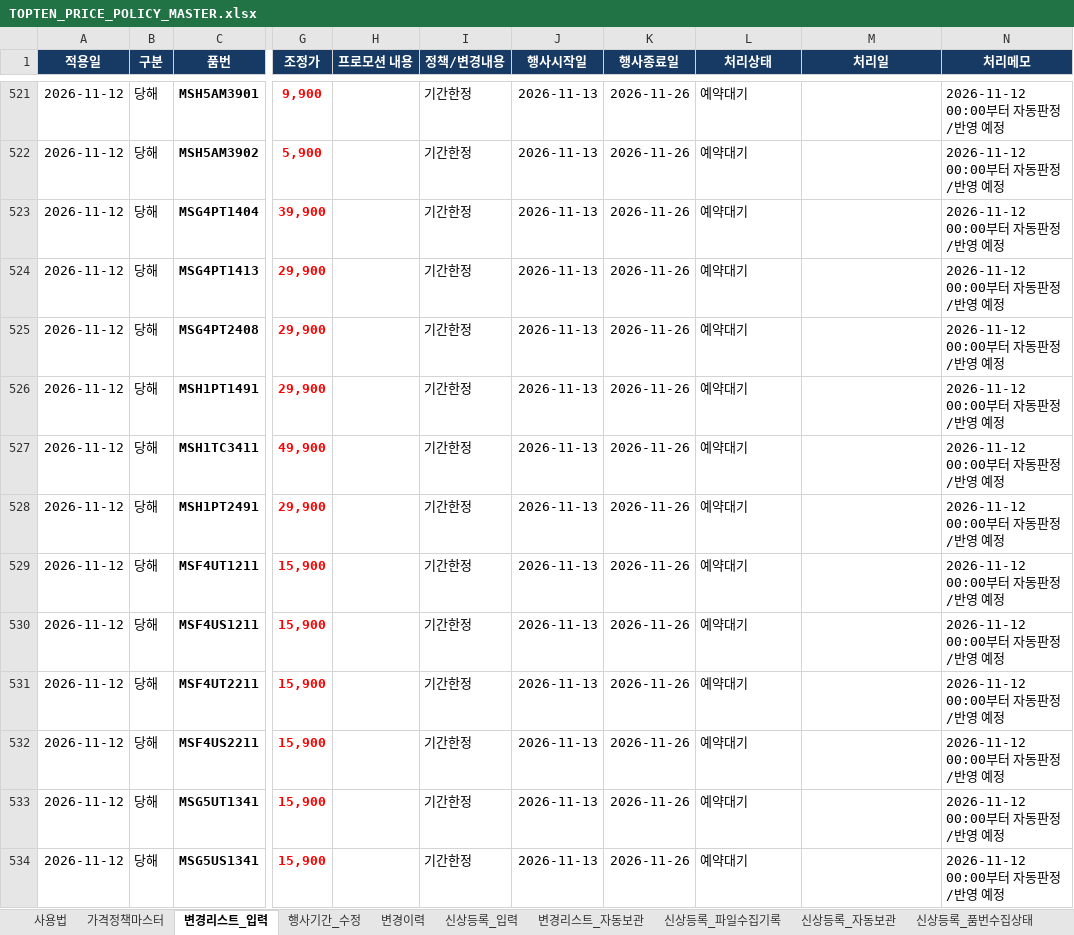
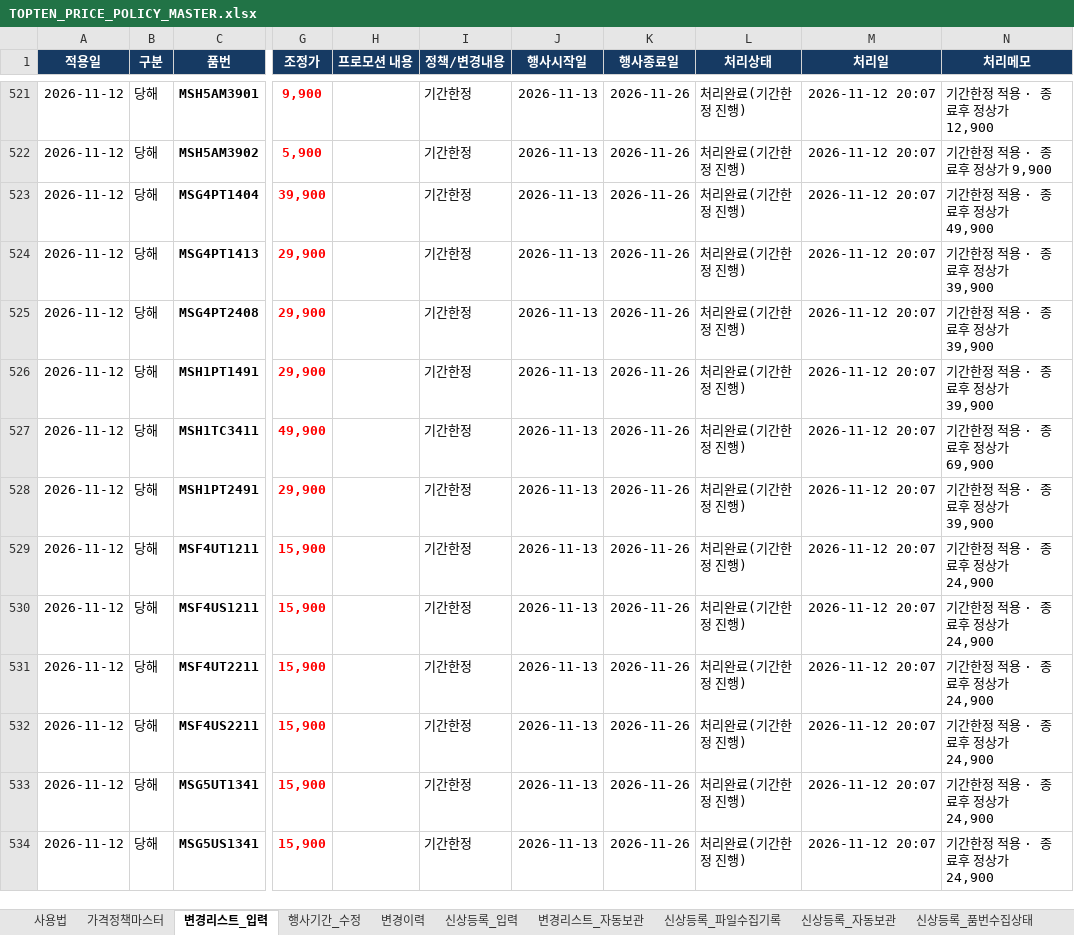
Before and after one commit to vhflddjfla-spec/TOPTEN-POP-UPDATES, an Excel workbook: TOPTEN_PRICE_POLICY_MASTER.xlsx, sheet 변경리스트_입력, drawn as a sheet; only a part is shown, gaps mark what is left out; values as stored, in another font and other column widths than the file's, no borders; the diff covers the shown part only; the diff names each change by its address in the sheet, - before the commit and + after, or states it on an @@ line.

```diff
--- a/TOPTEN_PRICE_POLICY_MASTER.xlsx (sheet 변경리스트_입력)
+++ b/TOPTEN_PRICE_POLICY_MASTER.xlsx (sheet 변경리스트_입력)
-L521:L534 (처리상태): 예약대기
+L521:L534 (처리상태): 처리완료(기간한정 진행)
-M521:M534 (처리일): (empty)
+M521:M534 (처리일): 2026-11-12 20:07
-N521 (처리메모): 2026-11-12 00:00부터 자동판정/반영 예정
+N521 (처리메모): 기간한정 적용 · 종료후 정상가 12,900
-N522 (처리메모): 2026-11-12 00:00부터 자동판정/반영 예정
+N522 (처리메모): 기간한정 적용 · 종료후 정상가 9,900
-N523 (처리메모): 2026-11-12 00:00부터 자동판정/반영 예정
+N523 (처리메모): 기간한정 적용 · 종료후 정상가 49,900
-N524:N526 (처리메모): 2026-11-12 00:00부터 자동판정/반영 예정
+N524:N526 (처리메모): 기간한정 적용 · 종료후 정상가 39,900
-N527 (처리메모): 2026-11-12 00:00부터 자동판정/반영 예정
+N527 (처리메모): 기간한정 적용 · 종료후 정상가 69,900
-N528 (처리메모): 2026-11-12 00:00부터 자동판정/반영 예정
+N528 (처리메모): 기간한정 적용 · 종료후 정상가 39,900
-N529:N534 (처리메모): 2026-11-12 00:00부터 자동판정/반영 예정
+N529:N534 (처리메모): 기간한정 적용 · 종료후 정상가 24,900
```
Also changed, not shown: 312 edited cells elsewhere in this sheet, sheet 변경이력, sheet 가격정책마스터.
